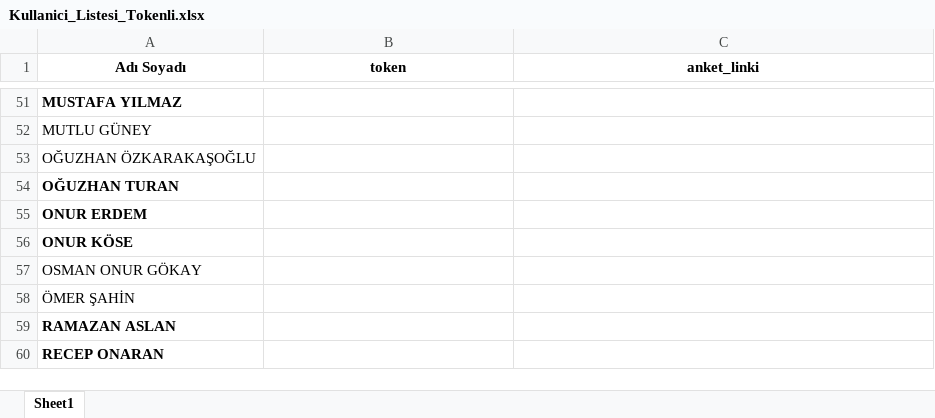
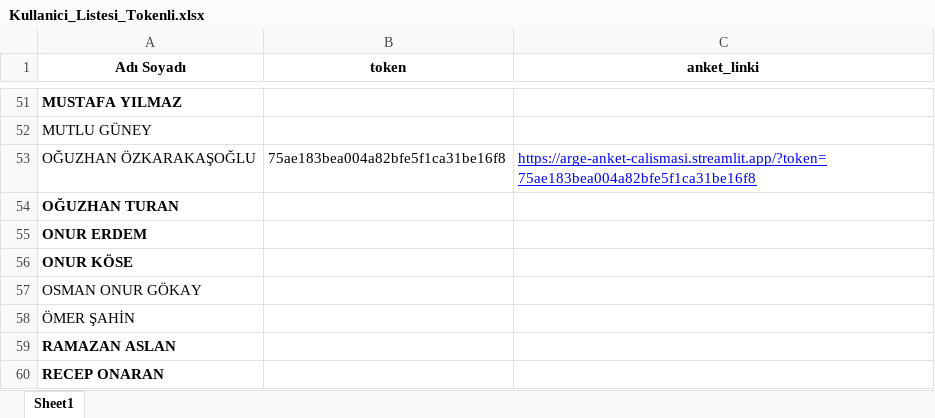
Before and after one commit to rsappraiser/anket_uygulama, an Excel workbook: Kullanici_Listesi_Tokenli.xlsx, sheet Sheet1, drawn as a sheet; only a part is shown, gaps mark what is left out; values as stored, in another font and other column widths than the file's, no borders; the diff names each change by its address in the sheet, - before the commit and + after, or states it on an @@ line.

Commit message:
Tek token açıldı

```diff
--- a/Kullanici_Listesi_Tokenli.xlsx (sheet Sheet1)
+++ b/Kullanici_Listesi_Tokenli.xlsx (sheet Sheet1)
-B53 (token): (empty)
+B53 (token): 75ae183bea004a82bfe5f1ca31be16f8
-C53 (anket_linki): (empty)
+C53 (anket_linki): https://arge-anket-calismasi.streamlit.app/?token=75ae183bea004a82bfe5f1ca31be16f8
```
Also changed, not shown: 1 other file.
